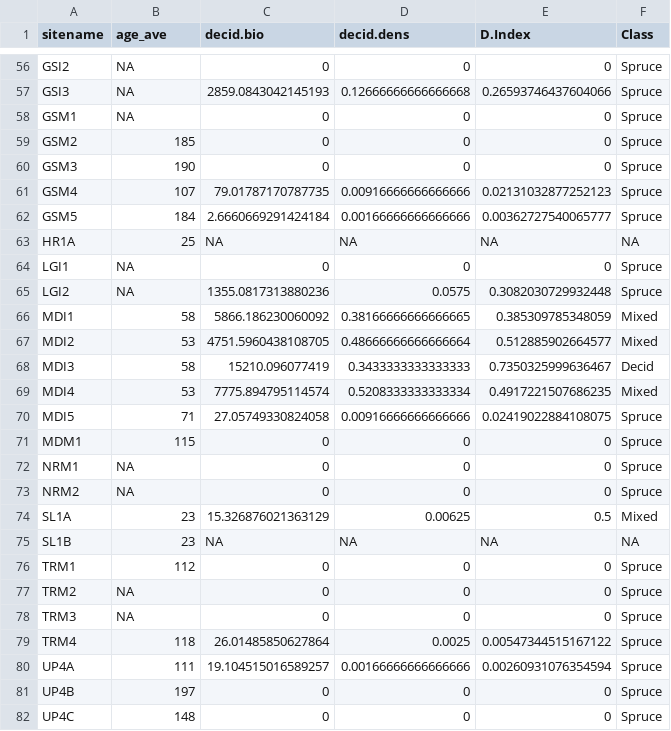
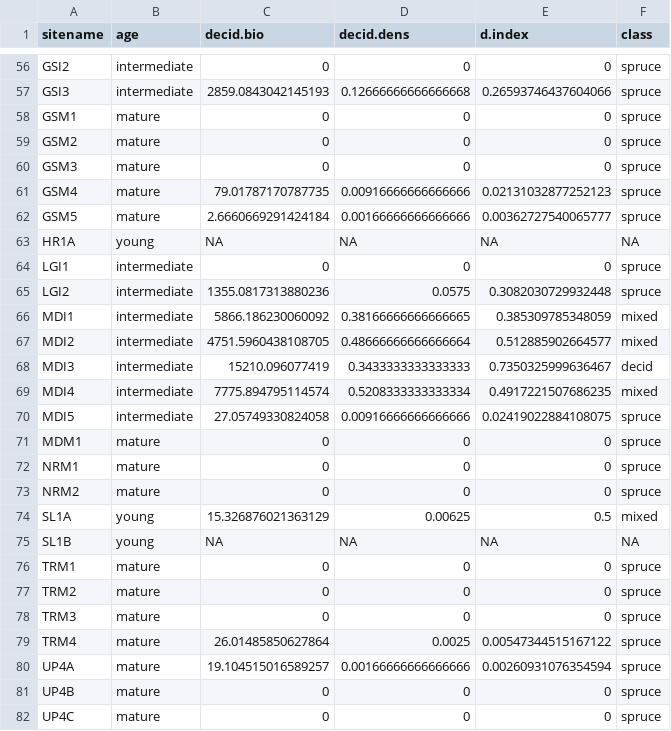
Before and after one commit to BNZ-LTER/BNZ_RSN_WG, a CSV file: Data/working/bio_dens_age_bysite.csv, drawn as a sheet; only a part is shown, gaps mark what is left out; the diff covers the shown part only; the diff names each change by its address in the sheet, - before the commit and + after, or states it on an @@ line.

```diff
--- a/Data/working/bio_dens_age_bysite.csv
+++ b/Data/working/bio_dens_age_bysite.csv
-B1: age_ave
+B1: age
-E1: D.Index
+E1: d.index
-F1: Class
+F1: class
-B56:B57 (age): NA
+B56:B57 (age): intermediate
-F56:F62 (class): Spruce
+F56:F62 (class): spruce
-B58 (age): NA
+B58 (age): mature
-B59 (age): 185
+B59 (age): mature
-B60 (age): 190
+B60 (age): mature
-B61 (age): 107
+B61 (age): mature
-B62 (age): 184
+B62 (age): mature
-B63 (age): 25
+B63 (age): young
-B64:B65 (age): NA
+B64:B65 (age): intermediate
-F64:F65 (class): Spruce
+F64:F65 (class): spruce
-B66 (age): 58
+B66 (age): intermediate
-F66:F67 (class): Mixed
+F66:F67 (class): mixed
-B67 (age): 53
+B67 (age): intermediate
-B68 (age): 58
+B68 (age): intermediate
-F68 (class): Decid
+F68 (class): decid
-B69 (age): 53
+B69 (age): intermediate
-F69 (class): Mixed
+F69 (class): mixed
-B70 (age): 71
+B70 (age): intermediate
-F70:F73 (class): Spruce
+F70:F73 (class): spruce
-B71 (age): 115
+B71 (age): mature
-B72:B73 (age): NA
+B72:B73 (age): mature
-B74:B75 (age): 23
+B74:B75 (age): young
-F74 (class): Mixed
+F74 (class): mixed
-B76 (age): 112
+B76 (age): mature
-F76:F82 (class): Spruce
+F76:F82 (class): spruce
-B77:B78 (age): NA
+B77:B78 (age): mature
-B79 (age): 118
+B79 (age): mature
-B80 (age): 111
+B80 (age): mature
-B81 (age): 197
+B81 (age): mature
-B82 (age): 148
+B82 (age): mature
```
Also changed, not shown: 124 edited cells elsewhere in this file, 9 other files.
